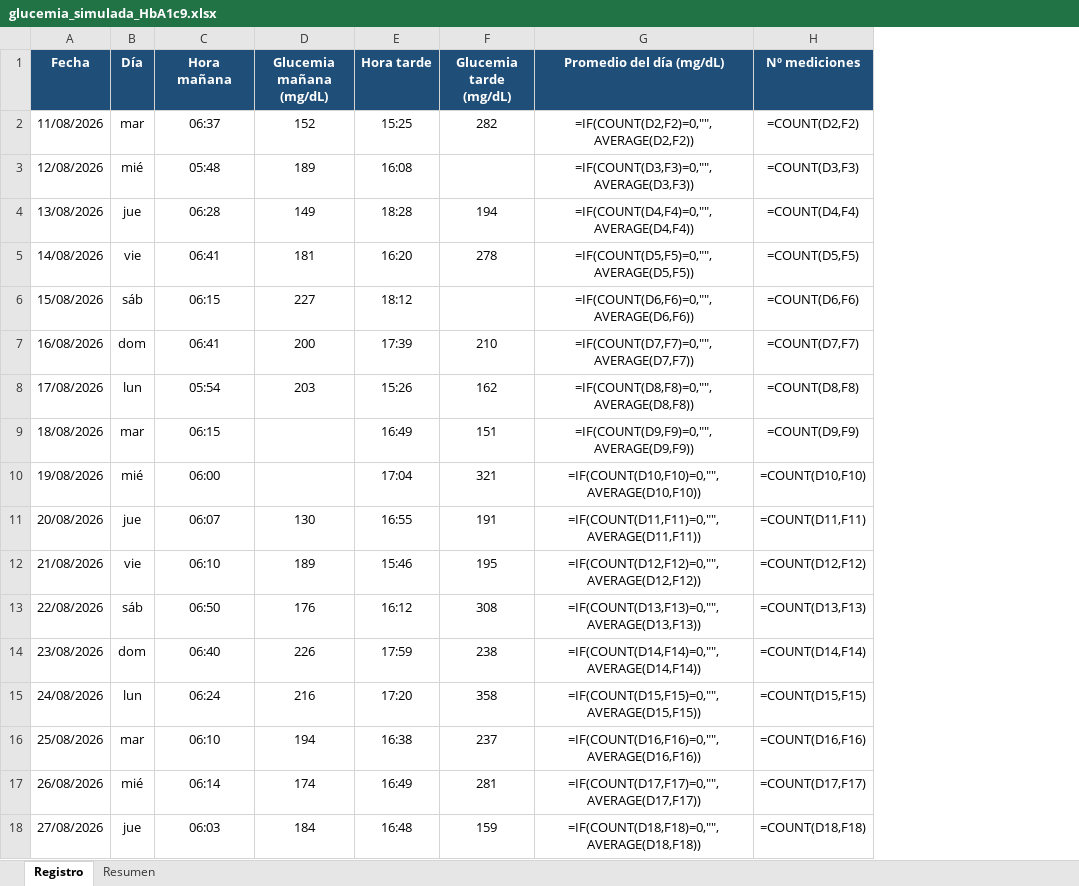
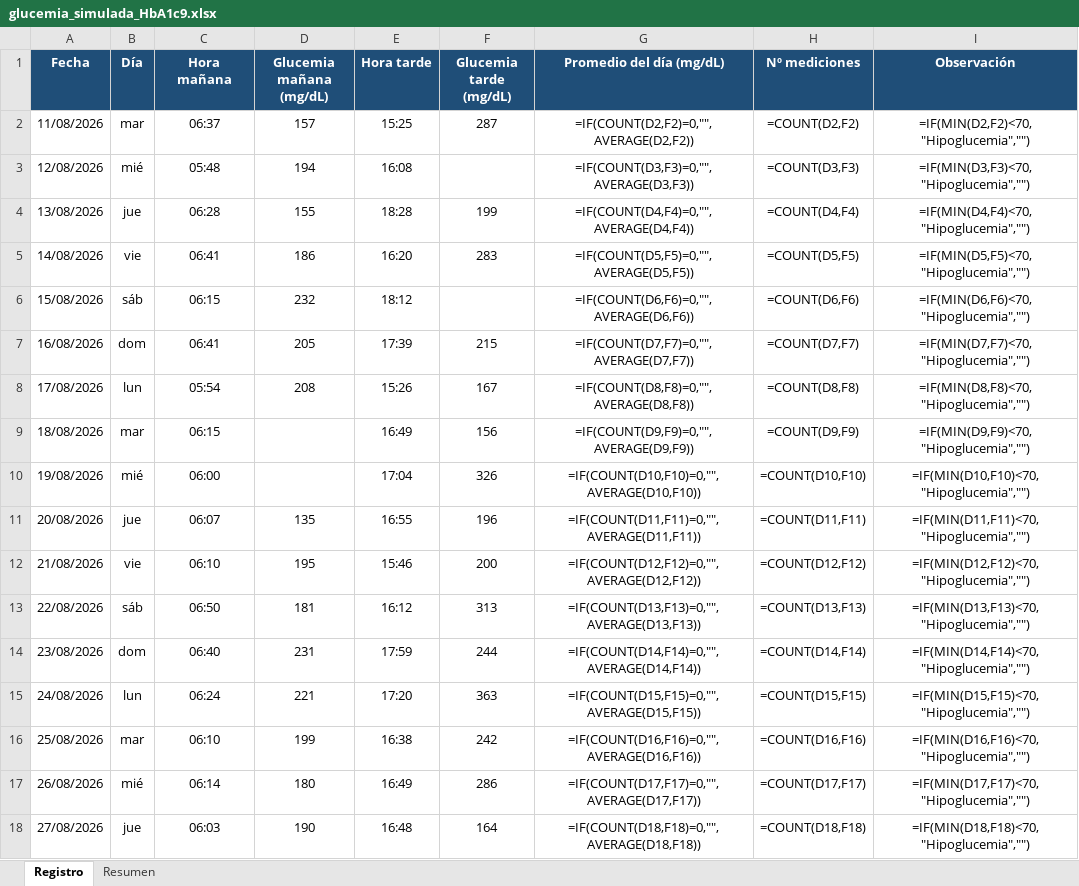
Before and after one commit to guido2730/BOTS, an Excel workbook: glucemia_simulada_HbA1c9.xlsx, sheet Registro, drawn as a sheet; only a part is shown; values as stored, in another font and other column widths than the file's, no borders; formulas without a stored value are shown as written; conditional formats not drawn; the diff covers the shown part only; the diff names each change by its address in the sheet, - before the commit and + after, or states it on an @@ line.

```diff
--- a/glucemia_simulada_HbA1c9.xlsx (sheet Registro)
+++ b/glucemia_simulada_HbA1c9.xlsx (sheet Registro)
+column I (Observación), rows 2-18: =IF(MIN(D2,F2)<70,"Hipoglucemia","") | =IF(MIN(D3,F3)<70,"Hipoglucemia","") | =IF(MIN(D4,F4)<70,"Hipoglucemia","") | =IF(MIN(D5,F5)<70,"Hipoglucemia","") | =IF(MIN(D6,F6)<70,"Hipoglucemia","") | =IF(MIN(D7,F7)<70,"Hipoglucemia","") | =IF(MIN(D8,F8)<70,"Hipoglucemia","") | =IF(MIN(D9,F9)<70,"Hipoglucemia","") | =IF(MIN(D10,F10)<70,"Hipoglucemia","") | =IF(MIN(D11,F11)<70,"Hipoglucemia","") | =IF(MIN(D12,F12)<70,"Hipoglucemia","") | =IF(MIN(D13,F13)<70,"Hipoglucemia","") | =IF(MIN(D14,F14)<70,"Hipoglucemia","") | =IF(MIN(D15,F15)<70,"Hipoglucemia","") | =IF(MIN(D16,F16)<70,"Hipoglucemia","") | =IF(MIN(D17,F17)<70,"Hipoglucemia","") | =IF(MIN(D18,F18)<70,"Hipoglucemia","")
-D2 (Glucemia mañana (mg/dL)): 152
+D2 (Glucemia mañana (mg/dL)): 157
-F2 (Glucemia tarde (mg/dL)): 282
+F2 (Glucemia tarde (mg/dL)): 287
-D3 (Glucemia mañana (mg/dL)): 189
+D3 (Glucemia mañana (mg/dL)): 194
-D4 (Glucemia mañana (mg/dL)): 149
+D4 (Glucemia mañana (mg/dL)): 155
-F4 (Glucemia tarde (mg/dL)): 194
+F4 (Glucemia tarde (mg/dL)): 199
-D5 (Glucemia mañana (mg/dL)): 181
+D5 (Glucemia mañana (mg/dL)): 186
-F5 (Glucemia tarde (mg/dL)): 278
+F5 (Glucemia tarde (mg/dL)): 283
-D6 (Glucemia mañana (mg/dL)): 227
+D6 (Glucemia mañana (mg/dL)): 232
-D7 (Glucemia mañana (mg/dL)): 200
+D7 (Glucemia mañana (mg/dL)): 205
-F7 (Glucemia tarde (mg/dL)): 210
+F7 (Glucemia tarde (mg/dL)): 215
-D8 (Glucemia mañana (mg/dL)): 203
+D8 (Glucemia mañana (mg/dL)): 208
-F8 (Glucemia tarde (mg/dL)): 162
+F8 (Glucemia tarde (mg/dL)): 167
-F9 (Glucemia tarde (mg/dL)): 151
+F9 (Glucemia tarde (mg/dL)): 156
-F10 (Glucemia tarde (mg/dL)): 321
+F10 (Glucemia tarde (mg/dL)): 326
-D11 (Glucemia mañana (mg/dL)): 130
+D11 (Glucemia mañana (mg/dL)): 135
-F11 (Glucemia tarde (mg/dL)): 191
+F11 (Glucemia tarde (mg/dL)): 196
-D12 (Glucemia mañana (mg/dL)): 189
+D12 (Glucemia mañana (mg/dL)): 195
-F12 (Glucemia tarde (mg/dL)): 195
+F12 (Glucemia tarde (mg/dL)): 200
-D13 (Glucemia mañana (mg/dL)): 176
+D13 (Glucemia mañana (mg/dL)): 181
-F13 (Glucemia tarde (mg/dL)): 308
+F13 (Glucemia tarde (mg/dL)): 313
-D14 (Glucemia mañana (mg/dL)): 226
+D14 (Glucemia mañana (mg/dL)): 231
-F14 (Glucemia tarde (mg/dL)): 238
+F14 (Glucemia tarde (mg/dL)): 244
-D15 (Glucemia mañana (mg/dL)): 216
+D15 (Glucemia mañana (mg/dL)): 221
-F15 (Glucemia tarde (mg/dL)): 358
+F15 (Glucemia tarde (mg/dL)): 363
-D16 (Glucemia mañana (mg/dL)): 194
+D16 (Glucemia mañana (mg/dL)): 199
-F16 (Glucemia tarde (mg/dL)): 237
+F16 (Glucemia tarde (mg/dL)): 242
-D17 (Glucemia mañana (mg/dL)): 174
+D17 (Glucemia mañana (mg/dL)): 180
-F17 (Glucemia tarde (mg/dL)): 281
+F17 (Glucemia tarde (mg/dL)): 286
-D18 (Glucemia mañana (mg/dL)): 184
+D18 (Glucemia mañana (mg/dL)): 190
-F18 (Glucemia tarde (mg/dL)): 159
+F18 (Glucemia tarde (mg/dL)): 164
```
Also changed, not shown: 134 edited cells elsewhere in this sheet.
